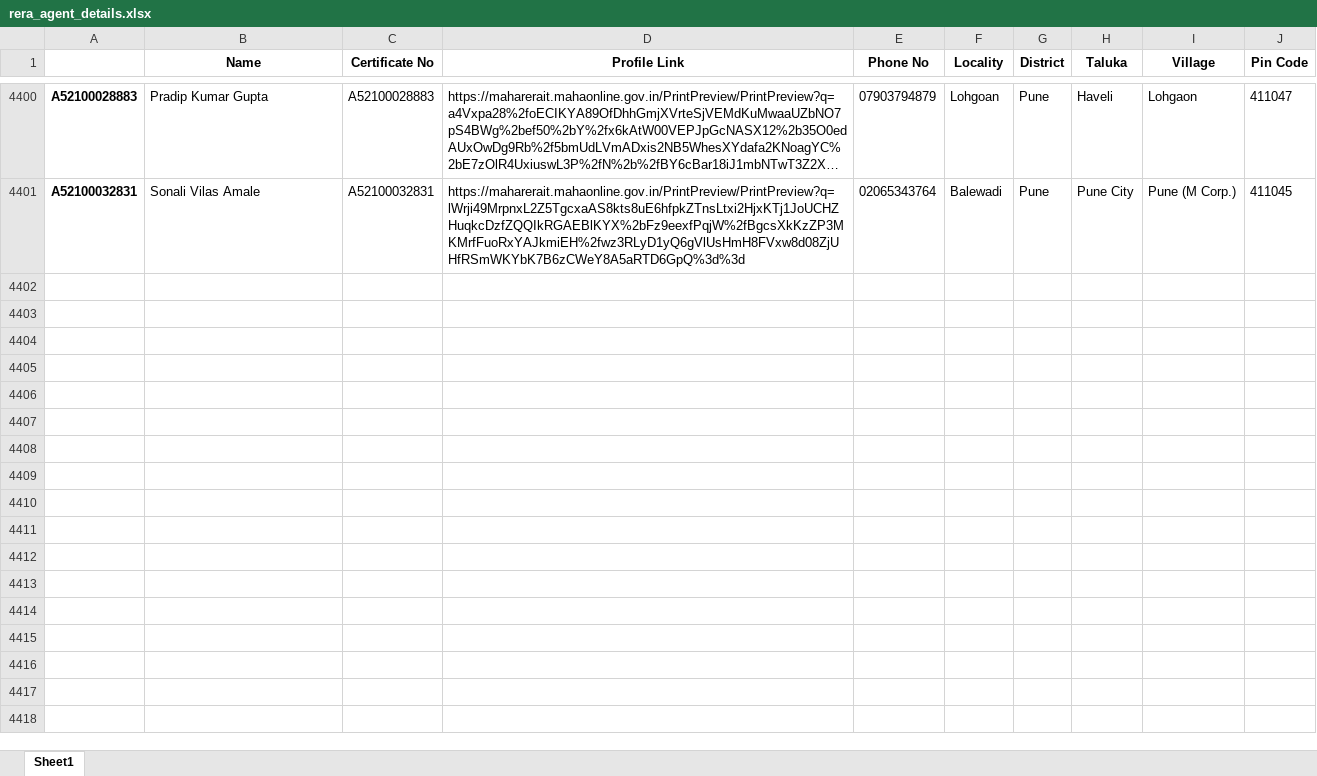
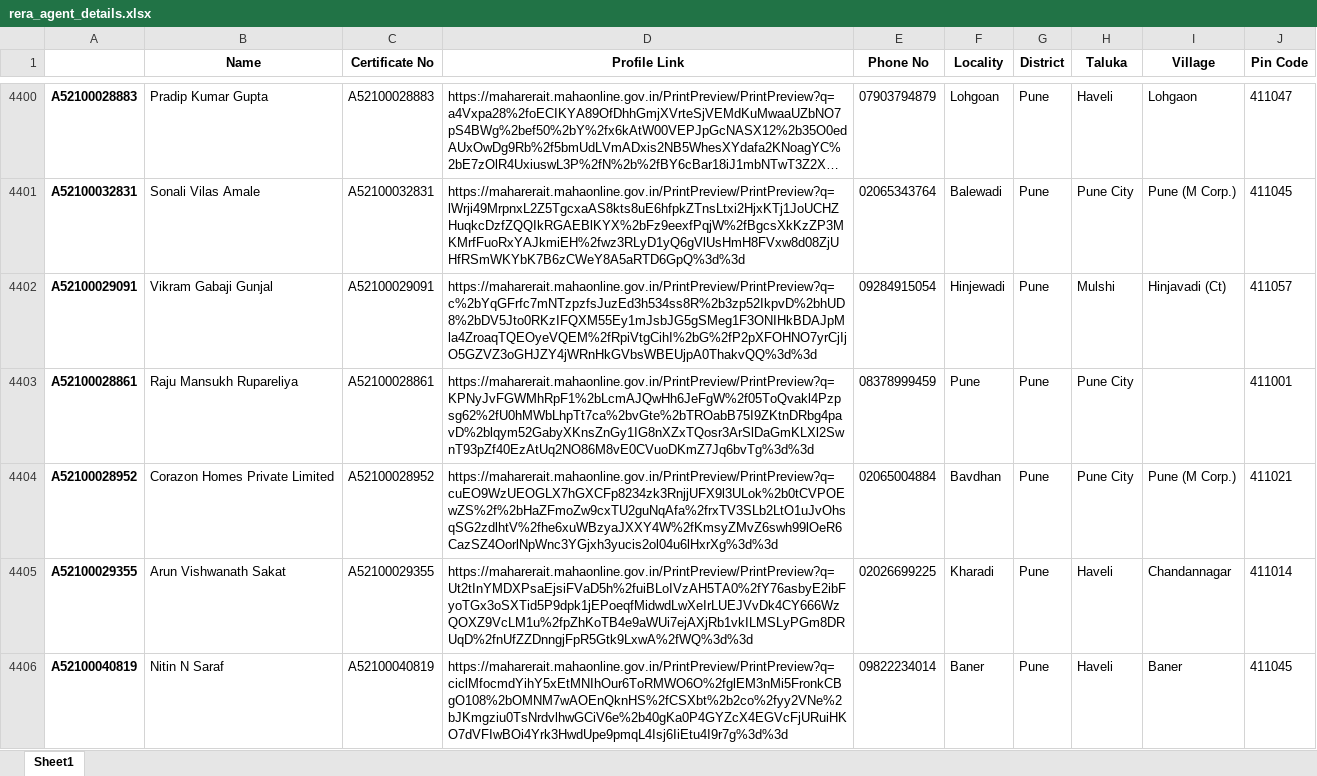
Before and after one commit to surajsnanavare/rera-scrap-agent-details, an Excel workbook: rera_agent_details.xlsx, sheet Sheet1, drawn as a sheet; only a part is shown, gaps mark what is left out; long unchanged cells end in …; values as stored, in another font and other column widths than the file's, no borders; the diff covers the shown part only; the diff names each change by its address in the sheet, - before the commit and + after, or states it on an @@ line.

```diff
--- a/rera_agent_details.xlsx (sheet Sheet1)
+++ b/rera_agent_details.xlsx (sheet Sheet1)
+row 4402: A52100029091 | Vikram Gabaji Gunjal | A52100029091 | https://maharerait.mahaonline.gov.in/PrintPreview/PrintPreview?q=c%2bYqGFrfc7mNTzpzfsJuzEd3h534ss8R%2b3zp52IkpvD%2bhUD8%2bDV5Jto0RKzIFQXM55Ey1mJsbJG5gSMeg1F3ONIHkBDAJpMla4ZroaqTQEOyeVQEM%2fRpiVtgCihI%2bG%2fP2pXFOHNO7yrCjIjO5GZVZ3oGHJZY4jWRnHkGVbsWBEUjpA0ThakvQQ%3d%3d | 09284915054 | Hinjewadi | Pune | Mulshi | Hinjavadi (Ct) | 411057
+row 4403: A52100028861 | Raju Mansukh Rupareliya | A52100028861 | https://maharerait.mahaonline.gov.in/PrintPreview/PrintPreview?q=KPNyJvFGWMhRpF1%2bLcmAJQwHh6JeFgW%2f05ToQvakl4Pzpsg62%2fU0hMWbLhpTt7ca%2bvGte%2bTROabB75I9ZKtnDRbg4pavD%2blqym52GabyXKnsZnGy1IG8nXZxTQosr3ArSlDaGmKLXl2SwnT93pZf40EzAtUq2NO86M8vE0CVuoDKmZ7Jq6bvTg%3d%3d | 08378999459 | Pune | Pune | Pune City |  | 411001
+row 4404: A52100028952 | Corazon Homes Private Limited | A52100028952 | https://maharerait.mahaonline.gov.in/PrintPreview/PrintPreview?q=cuEO9WzUEOGLX7hGXCFp8234zk3RnjjUFX9l3ULok%2b0tCVPOEwZS%2f%2bHaZFmoZw9cxTU2guNqAfa%2frxTV3SLb2LtO1uJvOhsqSG2zdlhtV%2fhe6xuWBzyaJXXY4W%2fKmsyZMvZ6swh99lOeR6CazSZ4OorlNpWnc3YGjxh3yucis2ol04u6lHxrXg%3d%3d | 02065004884 | Bavdhan | Pune | Pune City | Pune (M Corp.) | 411021
+row 4405: A52100029355 | Arun Vishwanath Sakat | A52100029355 | https://maharerait.mahaonline.gov.in/PrintPreview/PrintPreview?q=Ut2tInYMDXPsaEjsiFVaD5h%2fuiBLoIVzAH5TA0%2fY76asbyE2ibFyoTGx3oSXTid5P9dpk1jEPoeqfMidwdLwXeIrLUEJVvDk4CY666WzQOXZ9VcLM1u%2fpZhKoTB4e9aWUi7ejAXjRb1vkILMSLyPGm8DRUqD%2fnUfZZDnngjFpR5Gtk9LxwA%2fWQ%3d%3d | 02026699225 | Kharadi | Pune | Haveli | Chandannagar | 411014
+row 4406: A52100040819 | Nitin N Saraf | A52100040819 | https://maharerait.mahaonline.gov.in/PrintPreview/PrintPreview?q=ciclMfocmdYihY5xEtMNIhOur6ToRMWO6O%2fglEM3nMi5FronkCBgO108%2bOMNM7wAOEnQknHS%2fCSXbt%2b2co%2fyy2VNe%2bJKmgziu0TsNrdvlhwGCiV6e%2b40gKa0P4GYZcX4EGVcFjURuiHKO7dVFIwBOi4Yrk3HwdUpe9pmqL4Isj6IiEtu4I9r7g%3d%3d | 09822234014 | Baner | Pune | Haveli | Baner | 411045
```
Also changed, not shown: 45 added rows elsewhere in this sheet, 2 other files.
